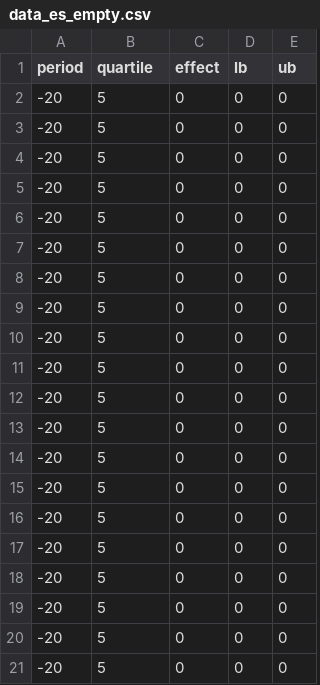
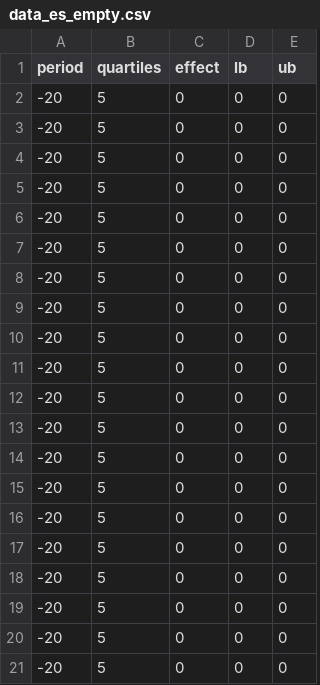
Before and after one commit to schlegeltobias/maps_switzerland, a CSV file: data_es_empty.csv, drawn as a sheet.

```diff
--- a/data_es_empty.csv
+++ b/data_es_empty.csv
@@ -1,2 +1,2 @@
-period,quartile,effect,lb,ub
+period,quartiles,effect,lb,ub
 -20,5,0,0,0
```
Also changed, not shown: data_es_fe.csv, data_es_hts.csv, 1 other file.
